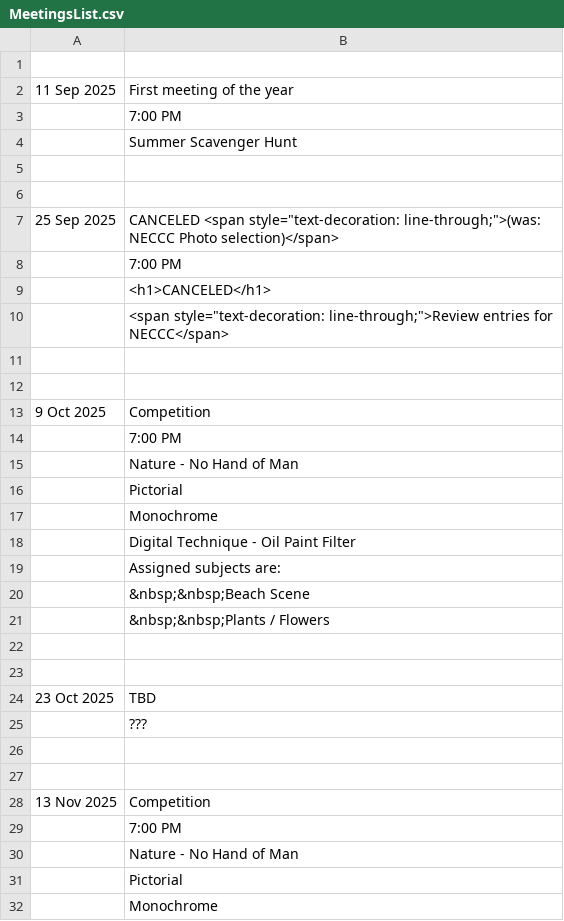
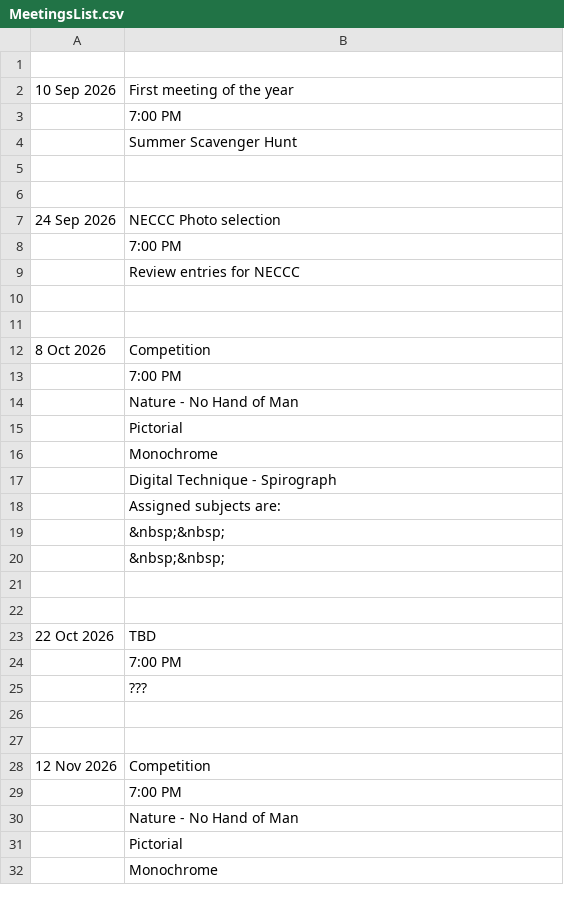
Before and after one commit to RayWallacePhotos/necc, a CSV file: MeetingsList.csv, drawn as a sheet; only a part is shown; the diff covers the shown part only.

```diff
--- a/MeetingsList.csv
+++ b/MeetingsList.csv
@@ -1,3 +1,3 @@
 
-11 Sep 2025, First meeting of the year
+10 Sep 2026, First meeting of the year
 ,7:00 PM
@@ -6,9 +6,8 @@
 
-25 Sep 2025, CANCELED <span style="text-decoration: line-through;">(was: NECCC Photo selection)</span>
+24 Sep 2026, NECCC Photo selection
 ,7:00 PM
-, <h1>CANCELED</h1>
-, <span style="text-decoration: line-through;">Review entries for NECCC</span>
+, Review entries for NECCC
 ,,
 
-9 Oct 2025, Competition
+8 Oct 2026, Competition
 ,7:00 PM
@@ -17,9 +16,10 @@
 , Monochrome
-, Digital Technique - Oil Paint Filter
+, Digital Technique - Spirograph
 , Assigned subjects are:
-,  &nbsp;&nbsp;Beach Scene
-,  &nbsp;&nbsp;Plants / Flowers
+,  &nbsp;&nbsp;
+,  &nbsp;&nbsp;
 ,,
 
-23 Oct 2025, TBD
+22 Oct 2026, TBD
+,7:00 PM
 , ???
@@ -27,3 +27,3 @@
 
-13 Nov 2025, Competition
+12 Nov 2026, Competition
 ,7:00 PM
```
Also changed, not shown: 2 added rows, 82 removed rows, 1 moved row and 7 edited cells elsewhere in this file, 11 other files.
